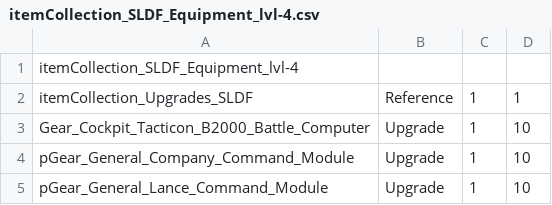
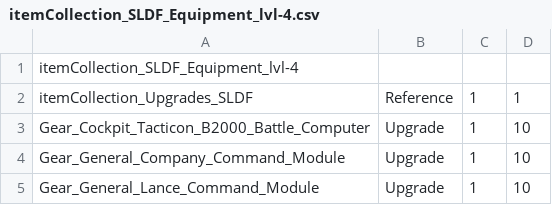
Before and after one commit to shaygover/SLDFItemsInShops, a CSV file: items/itemCollection_SLDF_Equipment_lvl-4.csv, drawn as a sheet.

```diff
--- a/items/itemCollection_SLDF_Equipment_lvl-4.csv
+++ b/items/itemCollection_SLDF_Equipment_lvl-4.csv
@@ -3,3 +3,3 @@ itemCollection_Upgrades_SLDF,Reference,1,1
 Gear_Cockpit_Tacticon_B2000_Battle_Computer,Upgrade,1,10
-pGear_General_Company_Command_Module,Upgrade,1,10
-pGear_General_Lance_Command_Module,Upgrade,1,10
+Gear_General_Company_Command_Module,Upgrade,1,10
+Gear_General_Lance_Command_Module,Upgrade,1,10
```
Also changed, not shown: items/itemCollection_SLDF_Equipment_lvl-2.csv, 9 other files.
